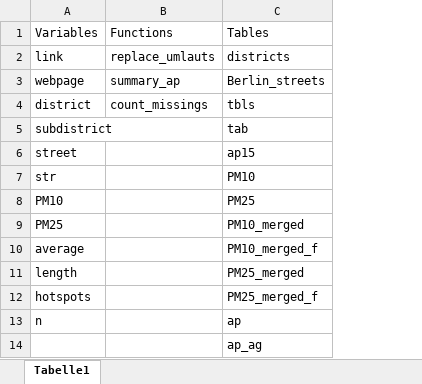
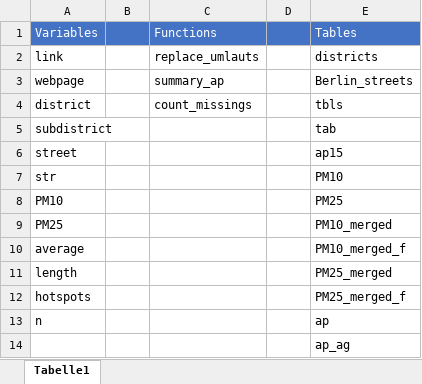
Before and after one commit to Olesiewitch/SPL_BerlinDst, an Excel workbook: Bookdown/03_Data_Preparation/Tables_and_variable_names.xlsx, sheet Tabelle1, drawn as a sheet; values as stored, in another font and other column widths than the file's, no borders; addresses are those after the commit; the diff names each change by its address in the sheet, - before the commit and + after, or states it on an @@ line.

Commit message:
Variables list

```diff
--- a/Bookdown/03_Data_Preparation/Tables_and_variable_names.xlsx (sheet Tabelle1)
+++ b/Bookdown/03_Data_Preparation/Tables_and_variable_names.xlsx (sheet Tabelle1)
+column B, empty
+column D, empty
@@ A1 fill: none → #4472C4, text colour: black → #FFFFFF @@
@@ C1 fill: none → #4472C4, text colour: black → #FFFFFF @@
@@ E1 fill: none → #4472C4, text colour: black → #FFFFFF @@
```
